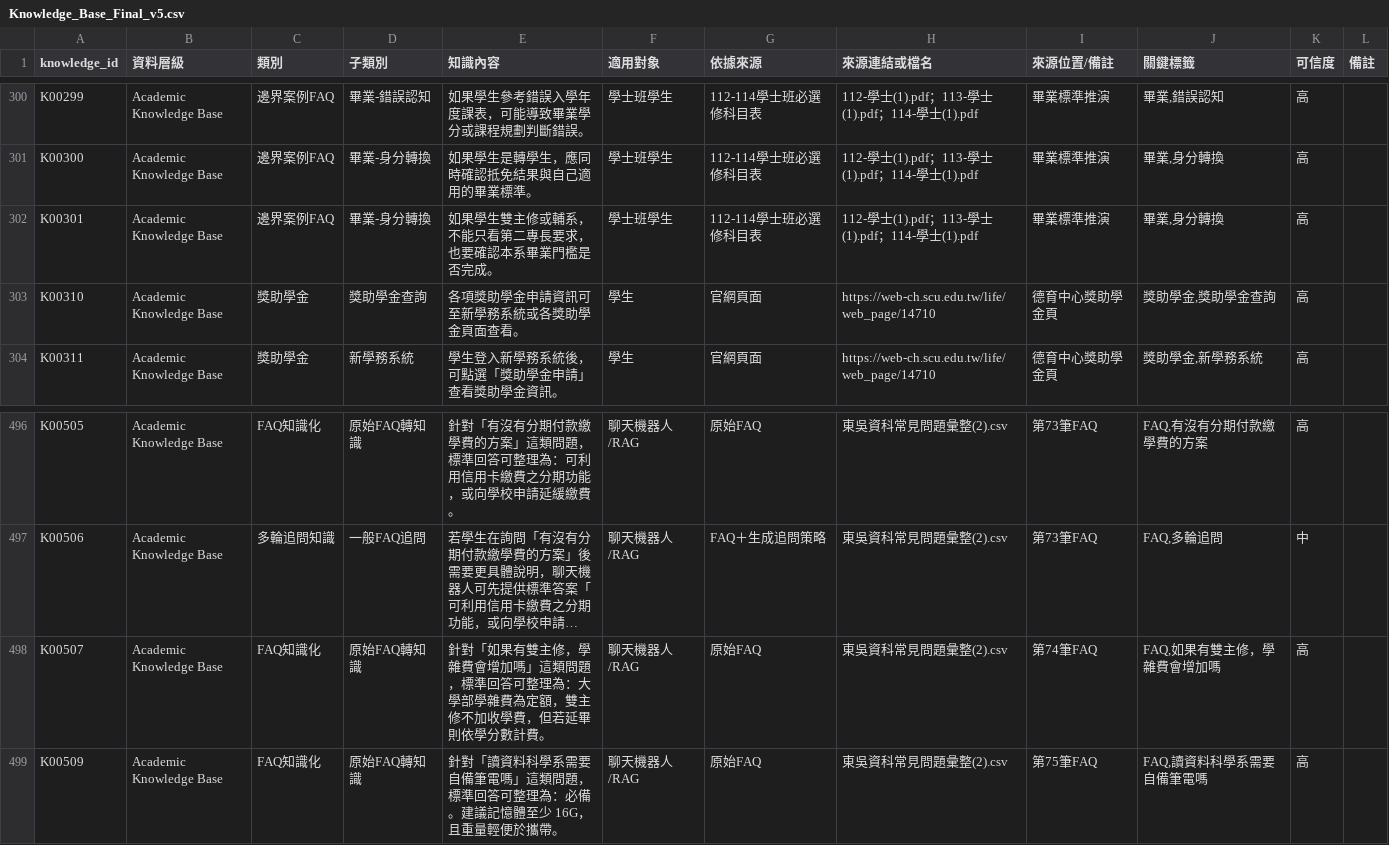
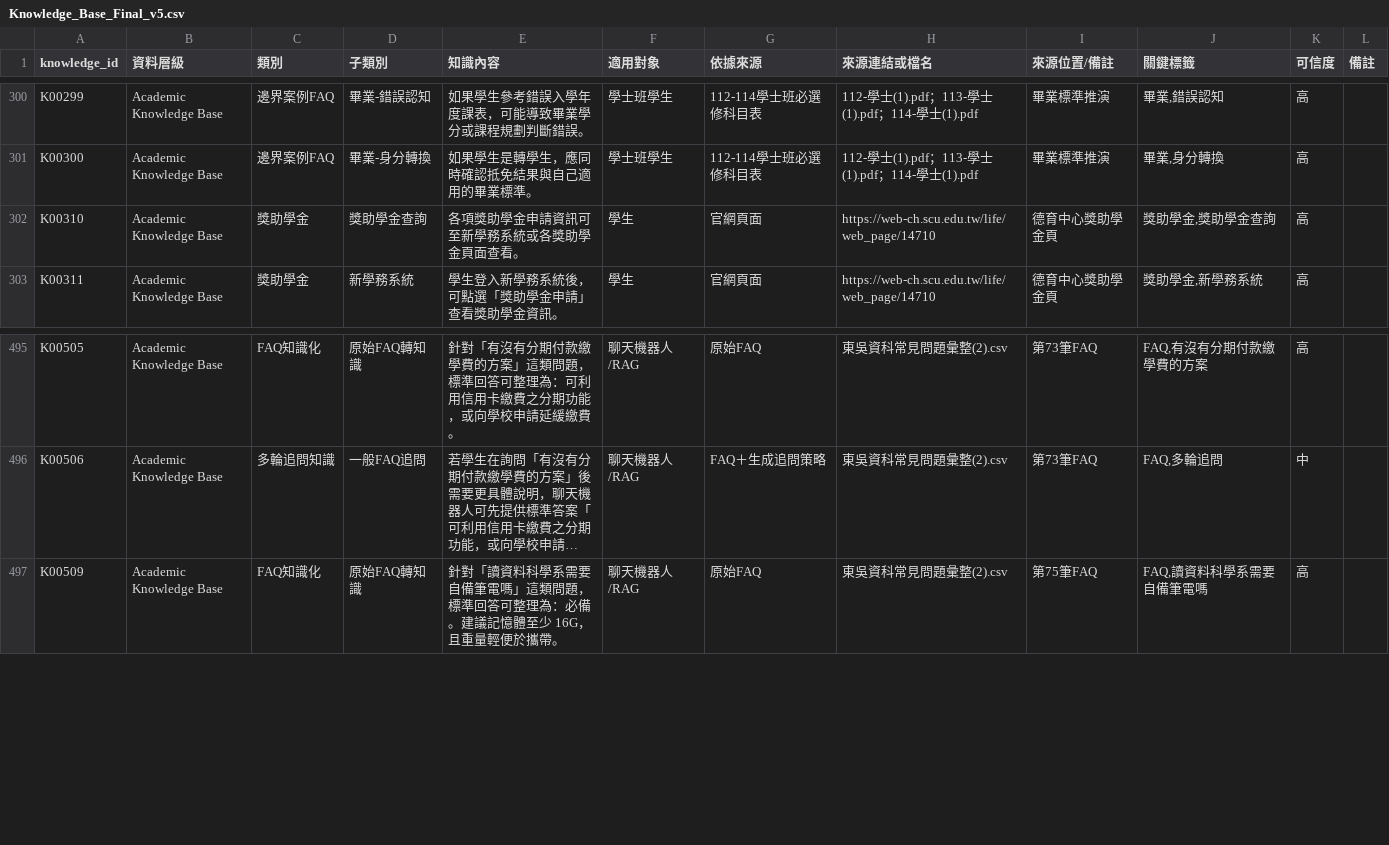
Before and after one commit to vicky921231/SCU-DS-Chatbot, a CSV file: Knowledge_Base_Final_v5.csv, drawn as a sheet; only a part is shown, gaps mark what is left out; long unchanged cells end in …; the diff names each change by its address in the sheet, - before the commit and + after, or states it on an @@ line.

Commit message:
Full reset: remove all 輔系/雙主修 noise, add 39 clean entries with official conditions

```diff
--- a/Knowledge_Base_Final_v5.csv
+++ b/Knowledge_Base_Final_v5.csv
-row 302: K00301 | Academic Knowledge Base | 邊界案例FAQ | 畢業-身分轉換 | 如果學生雙主修或輔系，不能只看第二專長要求，也要確認本系畢業門檻是否完成。 | 學士班學生 | 112-114學士班必選修科目表 | 112-學士(1).pdf；113-學士(1).pdf；114-學士(1).pdf | 畢業標準推演 | 畢業,身分轉換 | 高
-row 498: K00507 | Academic Knowledge Base | FAQ知識化 | 原始FAQ轉知識 | 針對「如果有雙主修，學雜費會增加嗎」這類問題，標準回答可整理為：大學部學雜費為定額，雙主修不加收學費，但若延畢則依學分數計費。 | 聊天機器人/RAG | 原始FAQ | 東吳資科常見問題彙整(2).csv | 第74筆FAQ | FAQ,如果有雙主修，學雜費會增加嗎 | 高
```
Also changed, not shown: 1 other file.
